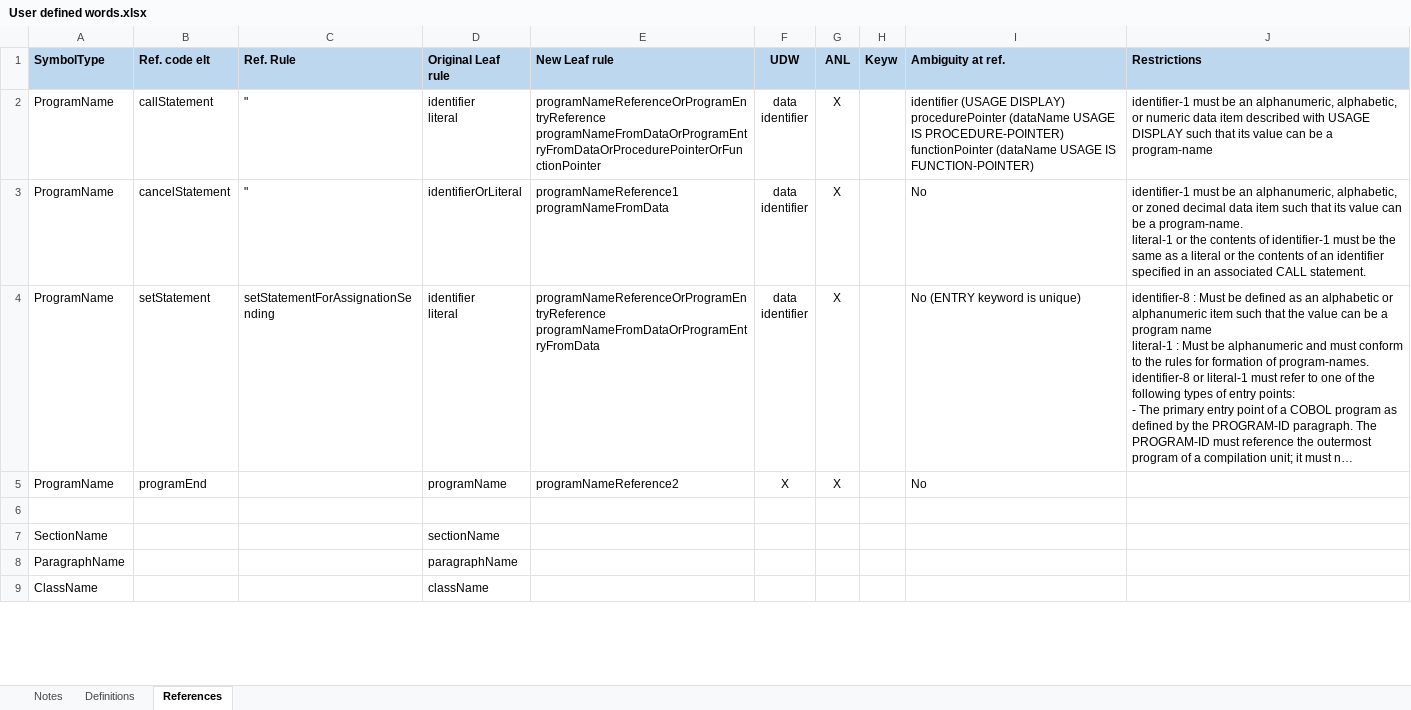
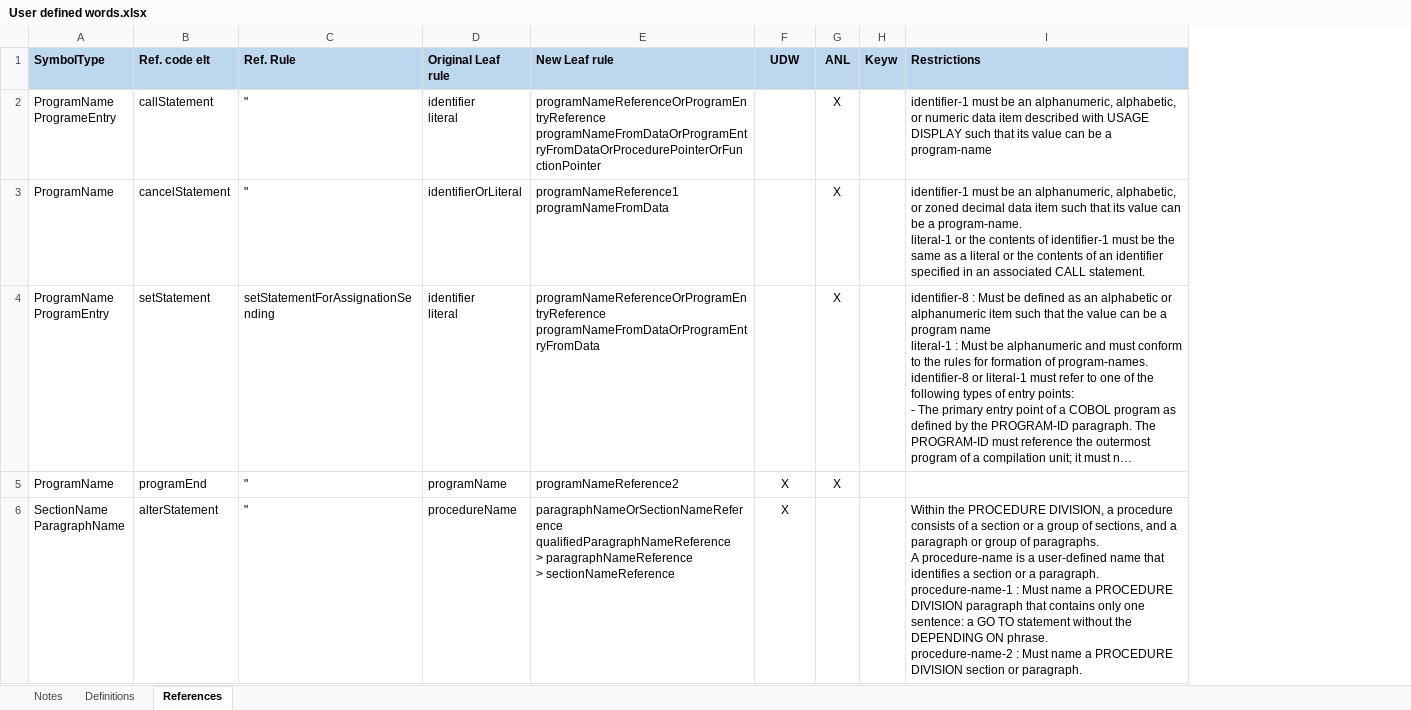
Before and after one commit to TypeCobolTeam/TypeCobol, an Excel workbook: TypeCobol/Documentation/Studies/User defined words.xlsx, sheet References, drawn as a sheet; only a part is shown; long unchanged cells end in …; values as stored, in another font and other column widths than the file's, no borders; removed rows and columns are numbered as before the commit, all else as after; ↵ is a line break in a cell; the diff covers the shown part only; the diff names each change by its address in the sheet, - before the commit and + after, or states it on an @@ line.

Commit message:
Section names and pargraph names OK

```diff
--- a/TypeCobol/Documentation/Studies/User defined words.xlsx (sheet References)
+++ b/TypeCobol/Documentation/Studies/User defined words.xlsx (sheet References)
-column I (Ambiguity at ref.), rows 2-5: identifier (USAGE DISPLAY) ↵ procedurePointer (dataName USAGE IS PROCEDURE-POINTER) ↵ functionPointer (dataName USAGE IS FUNCTION-POINTER) | No | No (ENTRY keyword is unique) | No
-A2 (SymbolType): ProgramName
+A2 (SymbolType): ProgramName ↵ ProgrameEntry
-F2:F4 (UDW): data ↵ identifier
+F2:F4 (UDW): (empty)
-A4 (SymbolType): ProgramName
+A4 (SymbolType): ProgramName ↵ ProgramEntry
-C5 (Ref. Rule): (empty)
+C5 (Ref. Rule): "
-row 6: (empty)
+row 6: SectionName ↵ ParagraphName | alterStatement | " | procedureName | paragraphNameOrSectionNameReference ↵ qualifiedParagraphNameReference ↵ > paragraphNameReference ↵ > sectionNameReference | X |  |  | Within the PROCEDURE DIVISION, a procedure consists of a section or a group of sections, and a paragraph or group of paragraphs. ↵ A procedure-name is a user-defined name that identifies a section or a paragraph. ↵ procedure-name-1 : Must name a PROCEDURE DIVISION paragraph that contains only one sentence: a GO TO statement without the DEPENDING ON phrase. ↵ procedure-name-2 : Must name a PROCEDURE DIVISION section or paragraph.
-row 7: SectionName |  |  | sectionName
-row 8: ParagraphName |  |  | paragraphName
-row 9: ClassName |  |  | className
```
Also changed, not shown: 5 added rows and 3 removed rows elsewhere in this sheet, sheet Definitions, sheet Notes, 5 other files.
